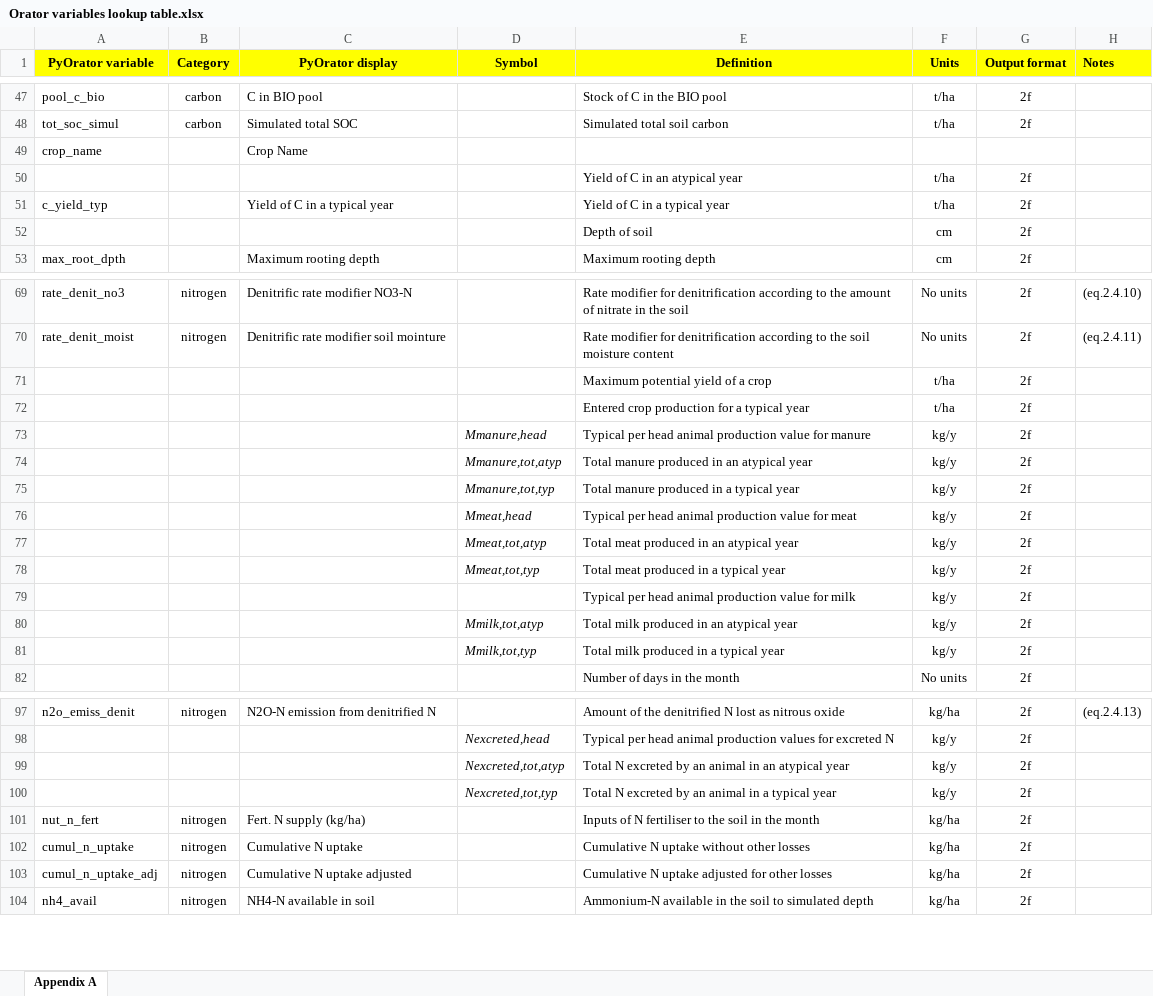
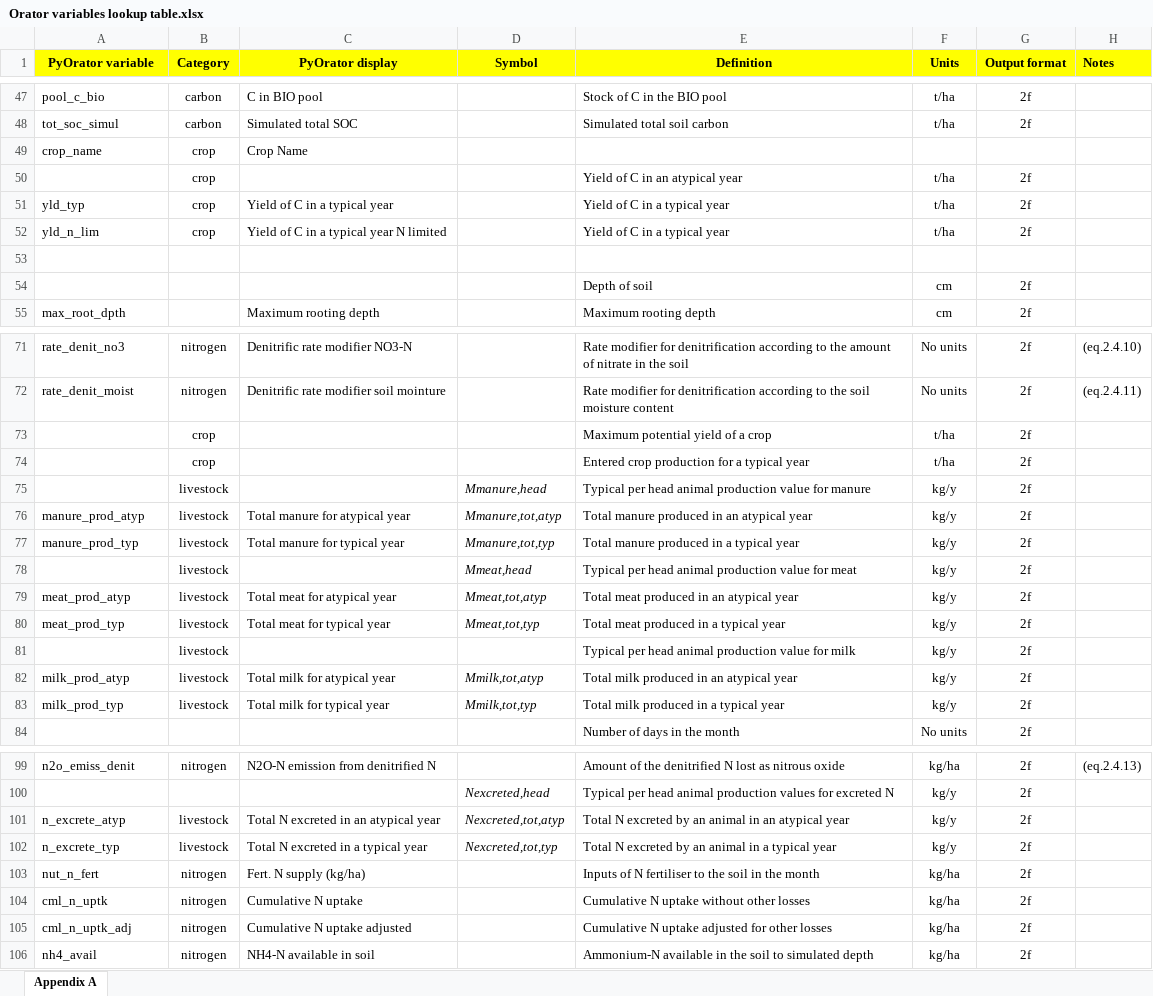
Before and after one commit to NewEconomicPolicy/testPyOra, an Excel workbook: OratorRun/lookup/Orator variables lookup table.xlsx, sheet Appendix A, drawn as a sheet; only a part is shown, gaps mark what is left out; values as stored, in another font and other column widths than the file's, no borders; charts and pictures and conditional formats not drawn; addresses are those after the commit; the diff names each change by its address in the sheet, - before the commit and + after, or states it on an @@ line.

```diff
--- a/OratorRun/lookup/Orator variables lookup table.xlsx (sheet Appendix A)
+++ b/OratorRun/lookup/Orator variables lookup table.xlsx (sheet Appendix A)
-B49:B51 (Category): (empty)
+B49:B51 (Category): crop
-A51 (PyOrator variable): c_yield_typ
+A51 (PyOrator variable): yld_typ
+row 52: yld_n_lim | crop | Yield of C in a typical year N limited |  | Yield of C in a typical year | t/ha | 2f
+row 53: (empty)
-B73:B74 (Category): (empty)
+B73:B74 (Category): crop
-B75:B83 (Category): (empty)
+B75:B83 (Category): livestock
-A76 (PyOrator variable): (empty)
+A76 (PyOrator variable): manure_prod_atyp
-C76 (PyOrator display): (empty)
+C76 (PyOrator display): Total manure for atypical year
-A77 (PyOrator variable): (empty)
+A77 (PyOrator variable): manure_prod_typ
-C77 (PyOrator display): (empty)
+C77 (PyOrator display): Total manure for typical year
-A79 (PyOrator variable): (empty)
+A79 (PyOrator variable): meat_prod_atyp
-C79 (PyOrator display): (empty)
+C79 (PyOrator display): Total meat for atypical year
-A80 (PyOrator variable): (empty)
+A80 (PyOrator variable): meat_prod_typ
-C80 (PyOrator display): (empty)
+C80 (PyOrator display): Total meat for typical year
-A82 (PyOrator variable): (empty)
+A82 (PyOrator variable): milk_prod_atyp
-C82 (PyOrator display): (empty)
+C82 (PyOrator display): Total milk for atypical year
-A83 (PyOrator variable): (empty)
+A83 (PyOrator variable): milk_prod_typ
-C83 (PyOrator display): (empty)
+C83 (PyOrator display): Total milk for typical year
-A101 (PyOrator variable): (empty)
+A101 (PyOrator variable): n_excrete_atyp
-B101:B102 (Category): (empty)
+B101:B102 (Category): livestock
-C101 (PyOrator display): (empty)
+C101 (PyOrator display): Total N excreted in an atypical year
-A102 (PyOrator variable): (empty)
+A102 (PyOrator variable): n_excrete_typ
-C102 (PyOrator display): (empty)
+C102 (PyOrator display): Total N excreted in a typical year
-A104 (PyOrator variable): cumul_n_uptake
+A104 (PyOrator variable): cml_n_uptk
-A105 (PyOrator variable): cumul_n_uptake_adj
+A105 (PyOrator variable): cml_n_uptk_adj
```
Also changed, not shown: charts or pictures, 8 other files.
